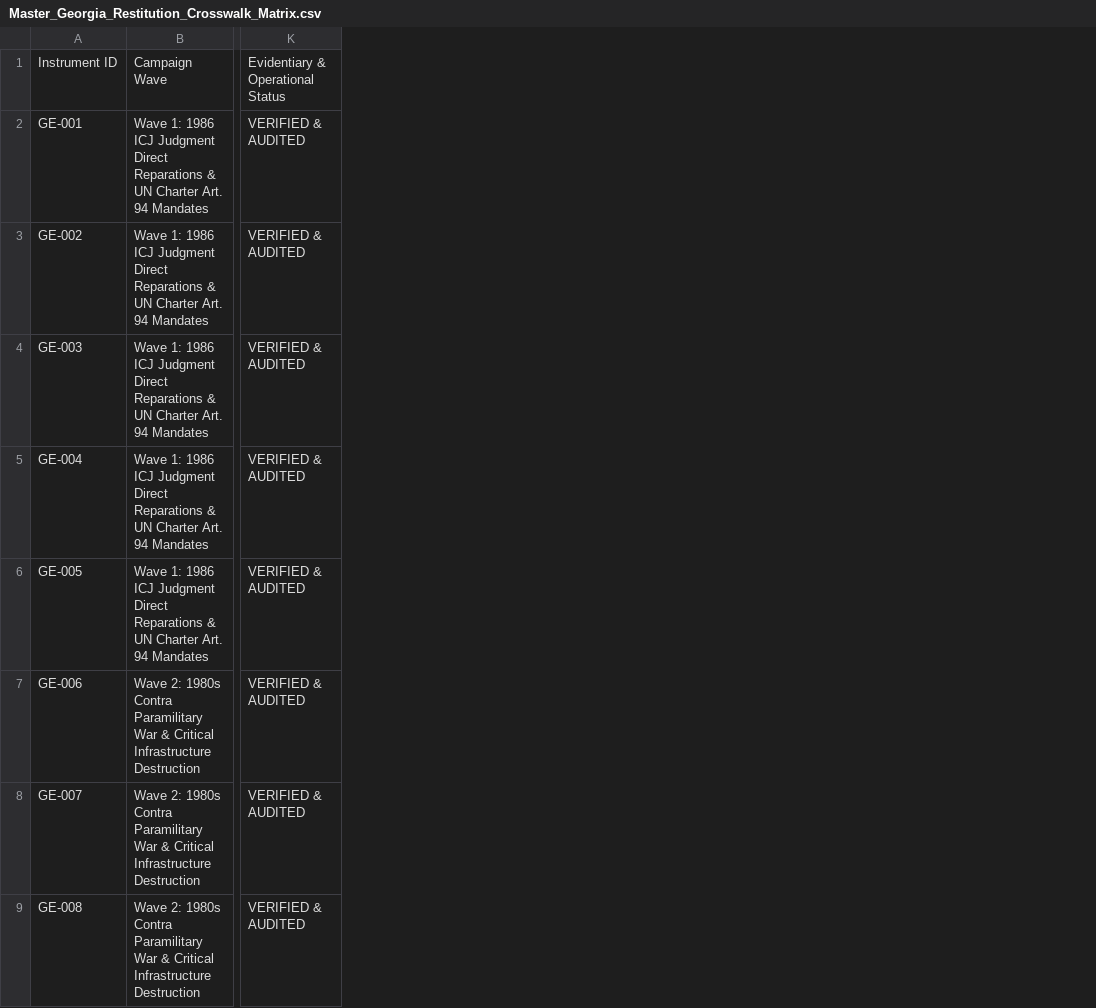
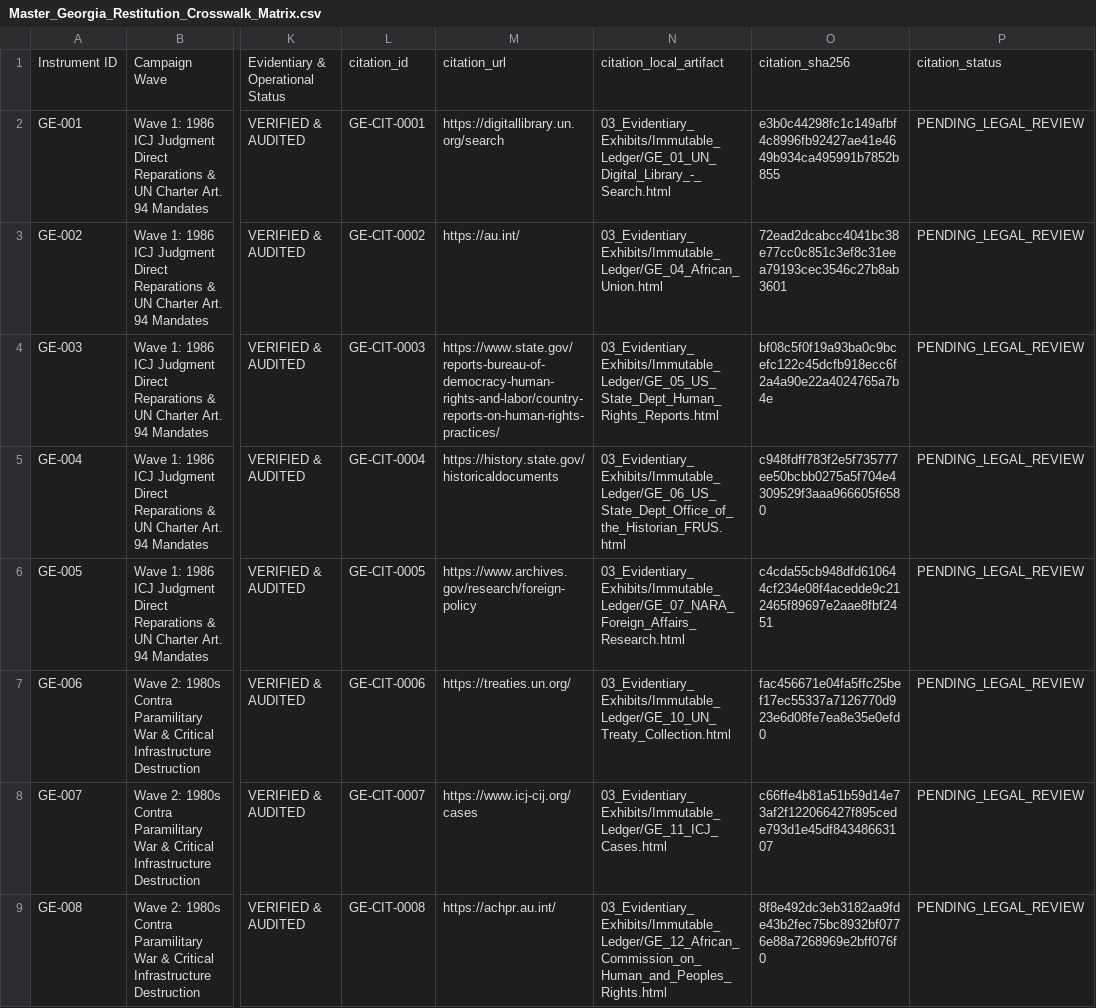
Before and after one commit to GlobalRestitutionAlliance/asia-us-ge-georgia-master-litigation, a CSV file: 00_Master_Knowledge_Base/Master_Georgia_Restitution_Crosswalk_Matrix.csv, drawn as a sheet; only a part is shown, gaps mark what is left out; the diff names each change by its address in the sheet, - before the commit and + after, or states it on an @@ line.

```diff
--- a/00_Master_Knowledge_Base/Master_Georgia_Restitution_Crosswalk_Matrix.csv
+++ b/00_Master_Knowledge_Base/Master_Georgia_Restitution_Crosswalk_Matrix.csv
+column L, rows 1-9: citation_id | GE-CIT-0001 | GE-CIT-0002 | GE-CIT-0003 | GE-CIT-0004 | GE-CIT-0005 | GE-CIT-0006 | GE-CIT-0007 | GE-CIT-0008
+column M, rows 1-9: citation_url | https://digitallibrary.un.org/search | https://au.int/ | https://www.state.gov/reports-bureau-of-democracy-human-rights-and-labor/country-reports-on-human-rights-practices/ | https://history.state.gov/historicaldocuments | https://www.archives.gov/research/foreign-policy | https://treaties.un.org/ | https://www.icj-cij.org/cases | https://achpr.au.int/
+column N, rows 1-9: citation_local_artifact | 03_Evidentiary_Exhibits/Immutable_Ledger/GE_01_UN_Digital_Library_-_Search.html | 03_Evidentiary_Exhibits/Immutable_Ledger/GE_04_African_Union.html | 03_Evidentiary_Exhibits/Immutable_Ledger/GE_05_US_State_Dept_Human_Rights_Reports.html | 03_Evidentiary_Exhibits/Immutable_Ledger/GE_06_US_State_Dept_Office_of_the_Historian_FRUS.html | 03_Evidentiary_Exhibits/Immutable_Ledger/GE_07_NARA_Foreign_Affairs_Research.html | 03_Evidentiary_Exhibits/Immutable_Ledger/GE_10_UN_Treaty_Collection.html | 03_Evidentiary_Exhibits/Immutable_Ledger/GE_11_ICJ_Cases.html | 03_Evidentiary_Exhibits/Immutable_Ledger/GE_12_African_Commission_on_Human_and_Peoples_Rights.html
+column O, rows 1-9: citation_sha256 | e3b0c44298fc1c149afbf4c8996fb92427ae41e4649b934ca495991b7852b855 | 72ead2dcabcc4041bc38e77cc0c851c3ef8c31eea79193cec3546c27b8ab3601 | bf08c5f0f19a93ba0c9bcefc122c45dcfb918ecc6f2a4a90e22a4024765a7b4e | c948fdff783f2e5f735777ee50bcbb0275a5f704e4309529f3aaa966605f6580 | c4cda55cb948dfd610644cf234e08f4acedde9c212465f89697e2aae8fbf2451 | fac456671e04fa5ffc25bef17ec55337a7126770d923e6d08fe7ea8e35e0efd0 | c66ffe4b81a51b59d14e73af2f122066427f895cede793d1e45df84348663107 | 8f8e492dc3eb3182aa9fde43b2fec75bc8932bf0776e88a7268969e2bff076f0
+column P, rows 1-9: citation_status | PENDING_LEGAL_REVIEW | PENDING_LEGAL_REVIEW | PENDING_LEGAL_REVIEW | PENDING_LEGAL_REVIEW | PENDING_LEGAL_REVIEW | PENDING_LEGAL_REVIEW | PENDING_LEGAL_REVIEW | PENDING_LEGAL_REVIEW
```
Also changed, not shown: 99_Archives_and_Manifests/MANIFEST_SHA256.csv, 21 other files.
